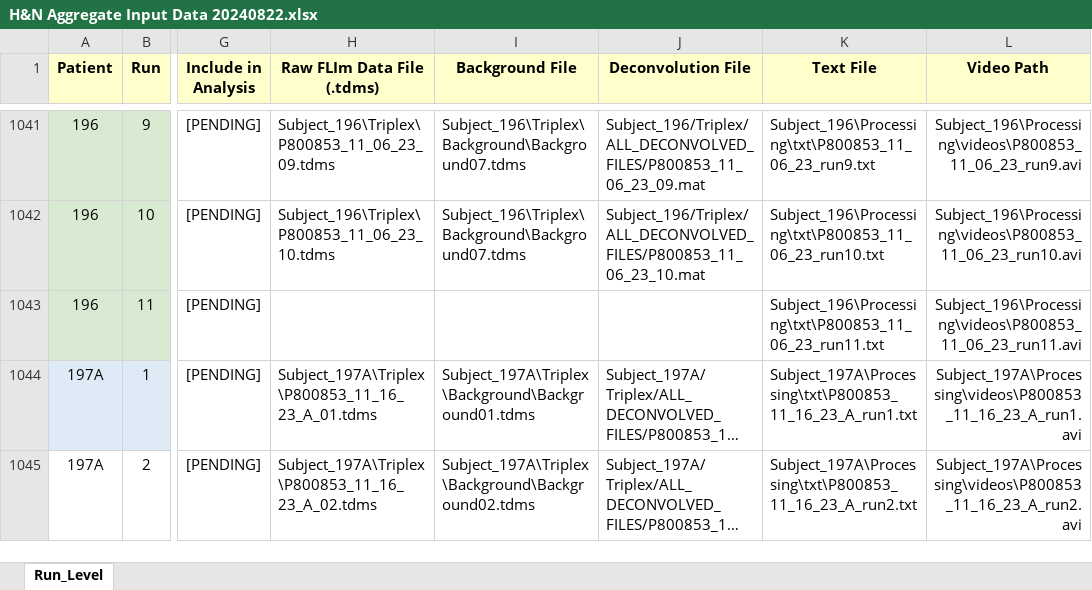
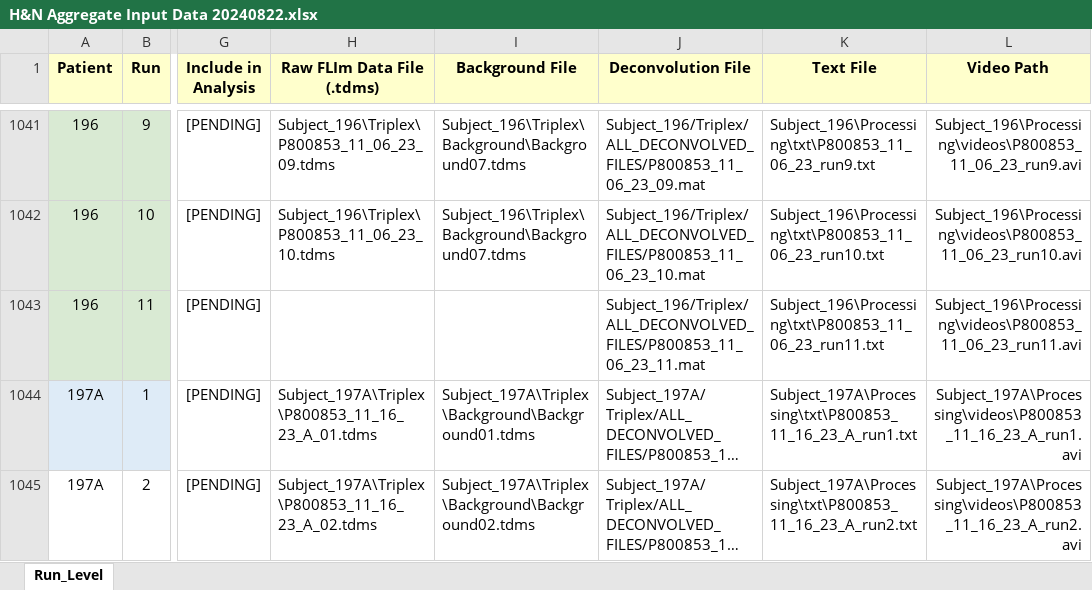
Before and after one commit to marculab/FLImBrushDataProcessingTool, an Excel workbook: AdcancedFunctions/H&N Aggregate Input Data 20240822.xlsx, sheet Run_Level, drawn as a sheet; only a part is shown, gaps mark what is left out; long unchanged cells end in …; values as stored, in another font and other column widths than the file's, no borders; the diff names each change by its address in the sheet, - before the commit and + after, or states it on an @@ line.

```diff
--- a/AdcancedFunctions/H&N Aggregate Input Data 20240822.xlsx (sheet Run_Level)
+++ b/AdcancedFunctions/H&N Aggregate Input Data 20240822.xlsx (sheet Run_Level)
-J1043 (Deconvolution File): (empty)
+J1043 (Deconvolution File): Subject_196/Triplex/ALL_DECONVOLVED_FILES/P800853_11_06_23_11.mat
```
Also changed, not shown: 2 other files.
